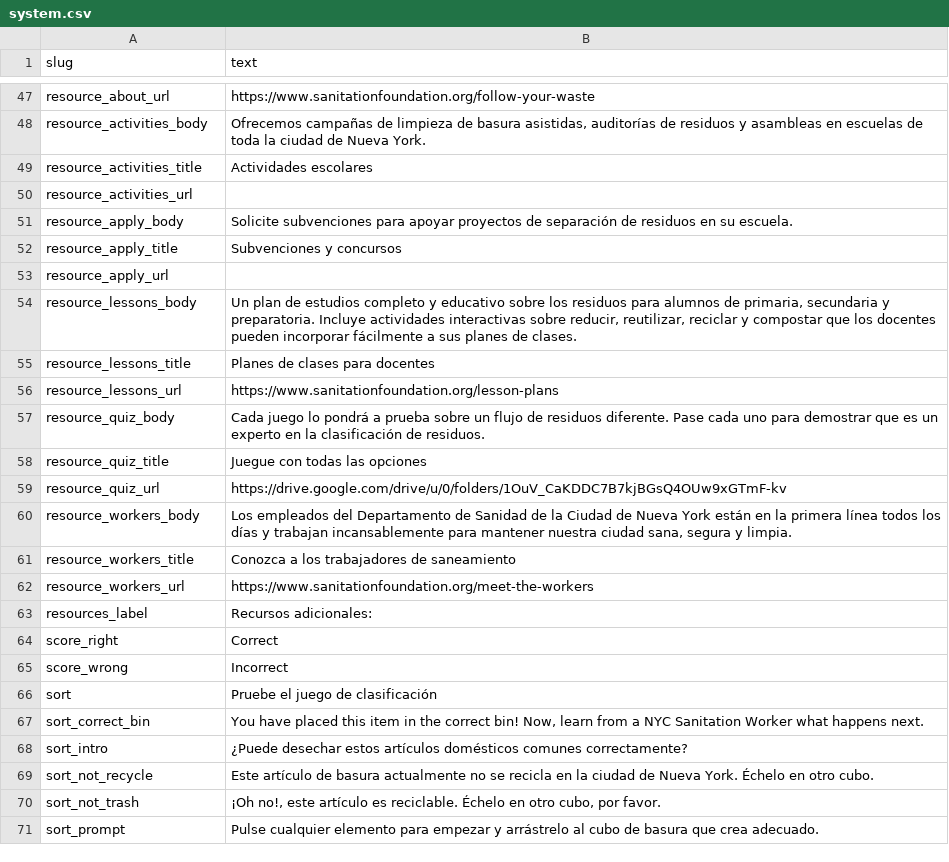
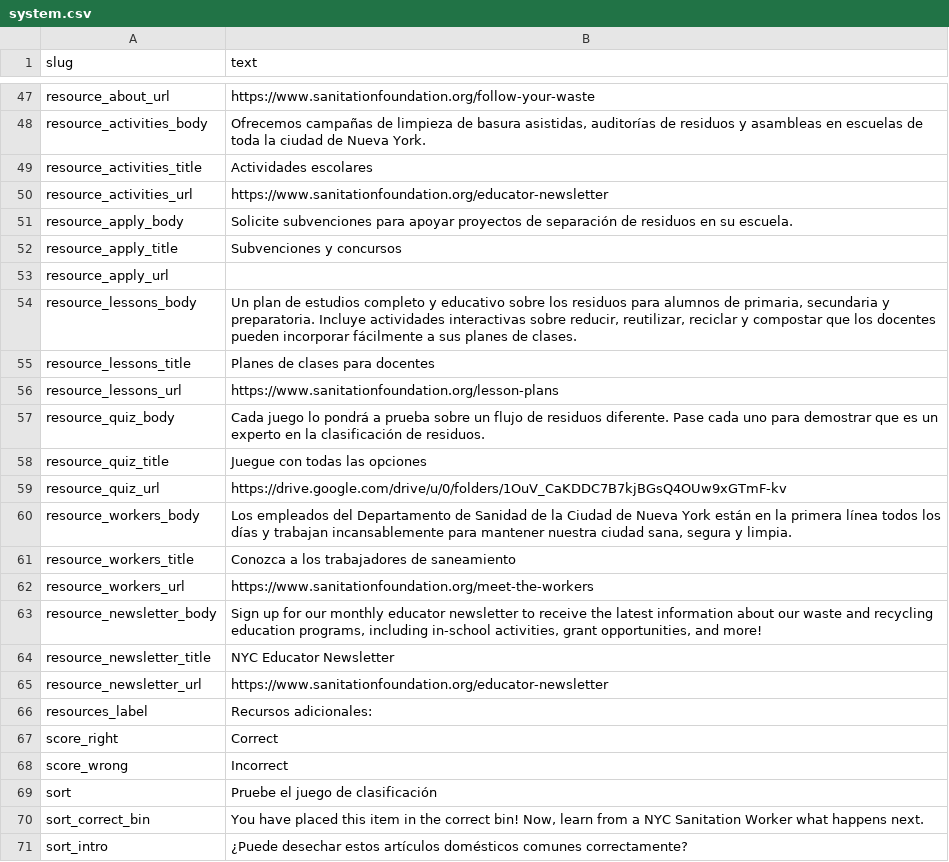
Before and after one commit to sanitationfoundation/follow-your-waste-v2, a CSV file: data/es/system.csv, drawn as a sheet; only a part is shown, gaps mark what is left out; the shorter side is filled out with more unchanged rows.

```diff
--- a/data/es/system.csv
+++ b/data/es/system.csv
@@ -49,3 +49,3 @@ resource_activities_body,"Ofrecemos campañas de limpieza de basura asistidas, a
 resource_activities_title,Actividades escolares
-resource_activities_url,
+resource_activities_url,https://www.sanitationfoundation.org/educator-newsletter
 resource_apply_body,Solicite subvenciones para apoyar proyectos de separación de residuos en su escuela.
@@ -62,2 +62,5 @@ resource_workers_title,Conozca a los trabajadores de saneamiento
 resource_workers_url,https://www.sanitationfoundation.org/meet-the-workers
+resource_newsletter_body,"Sign up for our monthly educator newsletter to receive the latest information about our waste and recycling education programs, including in-school activities, grant opportunities, and more!"
+resource_newsletter_title,NYC Educator Newsletter
+resource_newsletter_url,https://www.sanitationfoundation.org/educator-newsletter
 resources_label,Recursos adicionales:
```
Also changed, not shown: data/en/system.csv, data/zh/system.csv, 5 other files.
